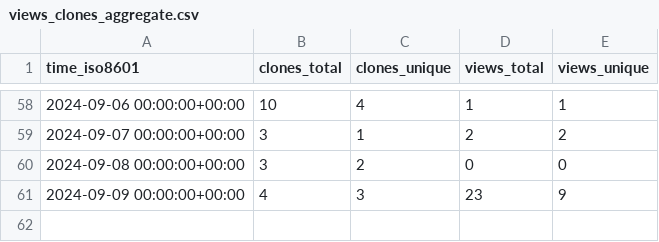
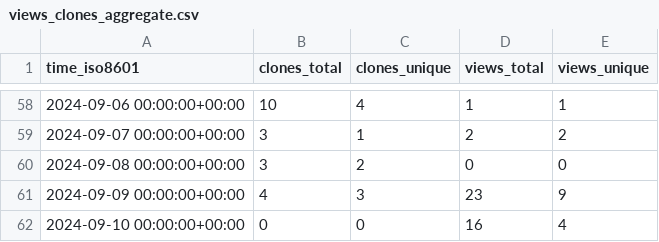
Before and after one commit to csyhuang/hn2016_falwa, a CSV file: csyhuang/hn2016_falwa/ghrs-data/views_clones_aggregate.csv, drawn as a sheet; only a part is shown, gaps mark what is left out.

```diff
--- a/csyhuang/hn2016_falwa/ghrs-data/views_clones_aggregate.csv
+++ b/csyhuang/hn2016_falwa/ghrs-data/views_clones_aggregate.csv
@@ -61 +61,2 @@ time_iso8601,clones_total,clones_unique,views_total,views_unique
 2024-09-09 00:00:00+00:00,4,3,23,9
+2024-09-10 00:00:00+00:00,0,0,16,4
```
Also changed, not shown: 1 other file.
